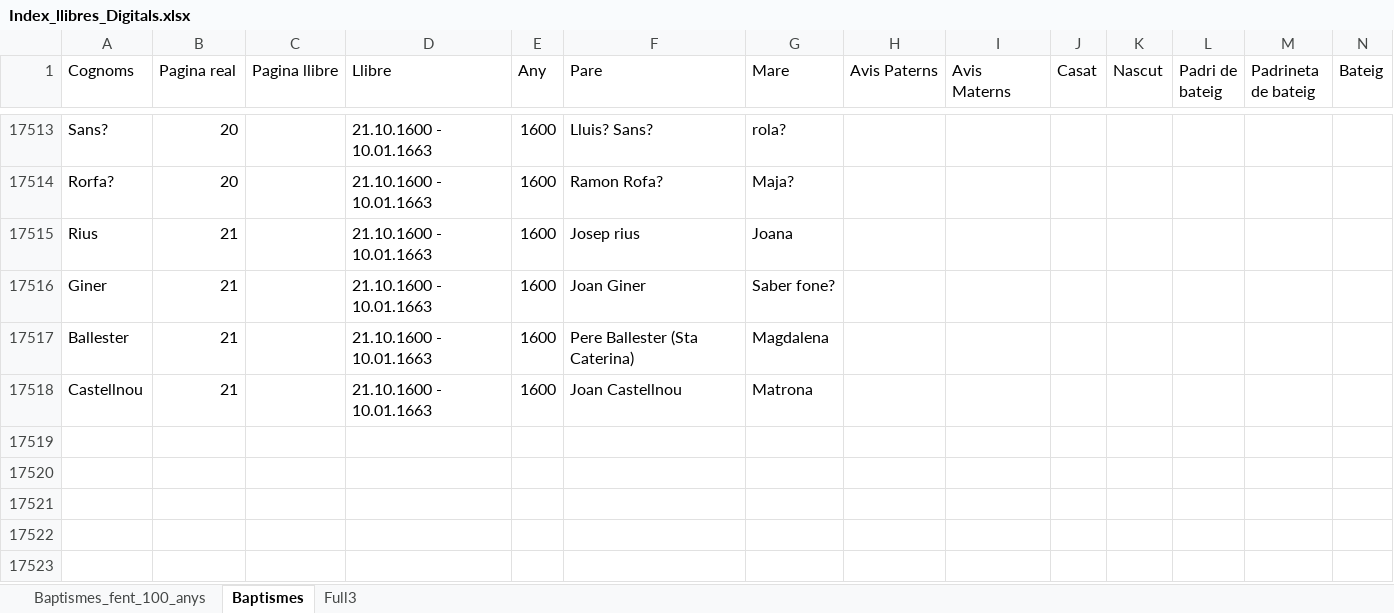
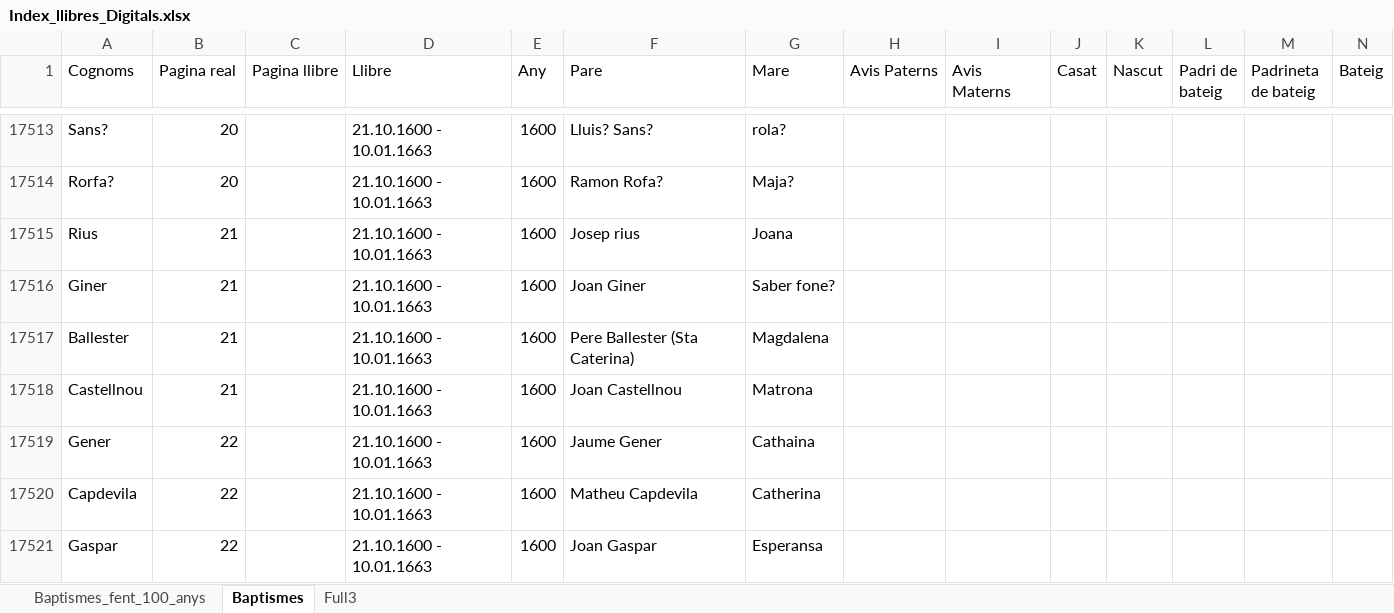
Before and after one commit to arbreFamiliar/DadesGenerals, an Excel workbook: Bisbats/Catalunya/Tarragona/Arbeca/Sagraments/Baptismes/Excel/Index_llibres_Digitals.xlsx, sheet Baptismes, drawn as a sheet; only a part is shown, gaps mark what is left out; values as stored, in another font and other column widths than the file's, no cell formats; rows hold the shown columns only; the diff covers the shown part only; the diff names each change by its address in the sheet, - before the commit and + after, or states it on an @@ line.

Commit message:
afegint dades 21.10.1600 - 10.01.1663 fins la pagina 22

```diff
--- a/Bisbats/Catalunya/Tarragona/Arbeca/Sagraments/Baptismes/Excel/Index_llibres_Digitals.xlsx (sheet Baptismes)
+++ b/Bisbats/Catalunya/Tarragona/Arbeca/Sagraments/Baptismes/Excel/Index_llibres_Digitals.xlsx (sheet Baptismes)
+row 17519: Gener | 22 |  | 21.10.1600 - 10.01.1663 | 1600 | Jaume Gener | Cathaina
+row 17520: Capdevila | 22 |  | 21.10.1600 - 10.01.1663 | 1600 | Matheu Capdevila | Catherina
+row 17521: Gaspar | 22 |  | 21.10.1600 - 10.01.1663 | 1600 | Joan Gaspar | Esperansa
```
Also changed, not shown: 3 added rows, 1 removed row and 535 edited cells elsewhere in this sheet, cell formats.
